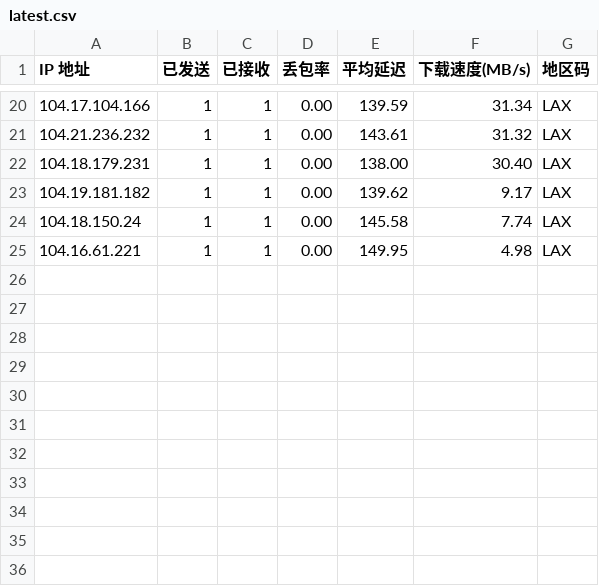
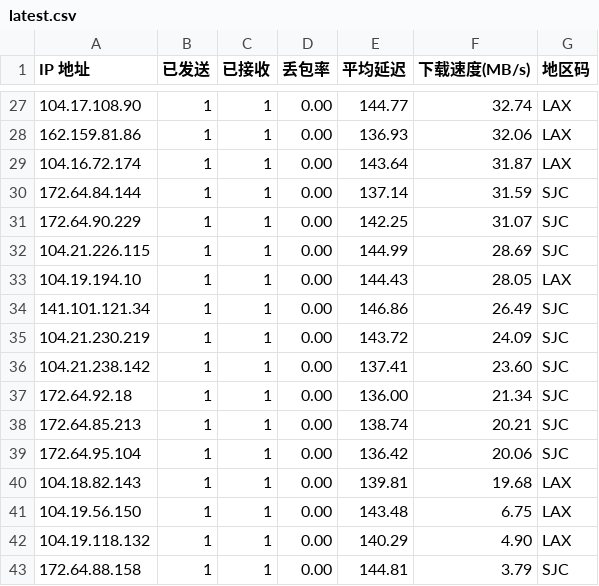
Before and after one commit to ahang39/router, a CSV file: latest.csv, drawn as a sheet; only a part is shown, gaps mark what is left out; the diff covers the shown part only.

```diff
--- a/latest.csv
+++ b/latest.csv
@@ -20,6 +27,17 @@ IP 地址,已发送,已接收,丢包率,平均延迟,下载速度(MB/s),地区
-104.17.104.166,1,1,0.00,139.59,31.34,LAX
-104.21.236.232,1,1,0.00,143.61,31.32,LAX
-104.18.179.231,1,1,0.00,138.00,30.40,LAX
-104.19.181.182,1,1,0.00,139.62,9.17,LAX
-104.18.150.24,1,1,0.00,145.58,7.74,LAX
-104.16.61.221,1,1,0.00,149.95,4.98,LAX
+104.17.108.90,1,1,0.00,144.77,32.74,LAX
+162.159.81.86,1,1,0.00,136.93,32.06,LAX
+104.16.72.174,1,1,0.00,143.64,31.87,LAX
+172.64.84.144,1,1,0.00,137.14,31.59,SJC
+172.64.90.229,1,1,0.00,142.25,31.07,SJC
+104.21.226.115,1,1,0.00,144.99,28.69,SJC
+104.19.194.10,1,1,0.00,144.43,28.05,LAX
+141.101.121.34,1,1,0.00,146.86,26.49,SJC
+104.21.230.219,1,1,0.00,143.72,24.09,SJC
+104.21.238.142,1,1,0.00,137.41,23.60,SJC
+172.64.92.18,1,1,0.00,136.00,21.34,SJC
+172.64.85.213,1,1,0.00,138.74,20.21,SJC
+172.64.95.104,1,1,0.00,136.42,20.06,SJC
+104.18.82.143,1,1,0.00,139.81,19.68,LAX
+104.19.56.150,1,1,0.00,143.48,6.75,LAX
+104.19.118.132,1,1,0.00,140.29,4.90,LAX
+172.64.88.158,1,1,0.00,144.81,3.79,SJC
```
Also changed, not shown: 7 added rows and 54 edited cells elsewhere in this file, 1 other file.
